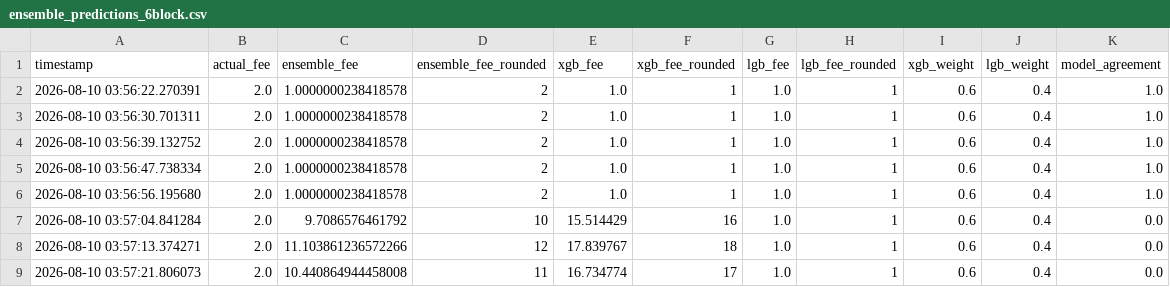
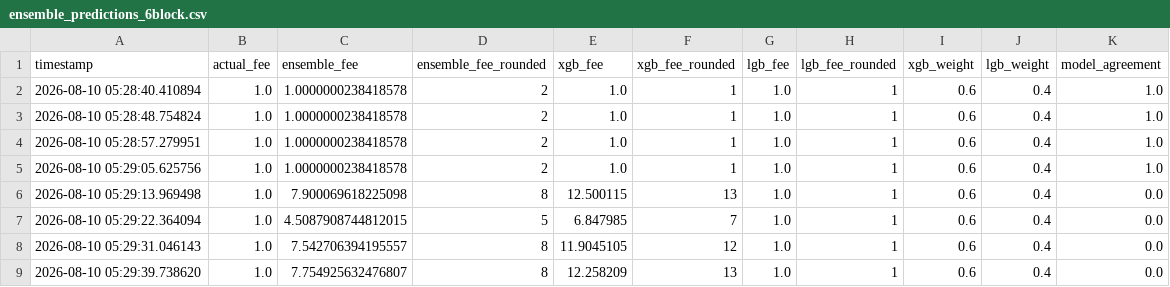
Before and after one commit to CUBOPLUS-BTC/bitcoin-mempool-fee-predictor, a CSV file: models/ensemble_predictions_6block.csv, drawn as a sheet.

```diff
--- a/models/ensemble_predictions_6block.csv
+++ b/models/ensemble_predictions_6block.csv
@@ -1,9 +1,9 @@
 timestamp,actual_fee,ensemble_fee,ensemble_fee_rounded,xgb_fee,xgb_fee_rounded,lgb_fee,lgb_fee_rounded,xgb_weight,lgb_weight,model_agreement
-2026-08-10 03:56:22.270391,2.0,1.0000000238418578,2,1.0,1,1.0,1,0.6,0.4,1.0
-2026-08-10 03:56:30.701311,2.0,1.0000000238418578,2,1.0,1,1.0,1,0.6,0.4,1.0
-2026-08-10 03:56:39.132752,2.0,1.0000000238418578,2,1.0,1,1.0,1,0.6,0.4,1.0
-2026-08-10 03:56:47.738334,2.0,1.0000000238418578,2,1.0,1,1.0,1,0.6,0.4,1.0
-2026-08-10 03:56:56.195680,2.0,1.0000000238418578,2,1.0,1,1.0,1,0.6,0.4,1.0
-2026-08-10 03:57:04.841284,2.0,9.7086576461792,10,15.514429,16,1.0,1,0.6,0.4,0.0
-2026-08-10 03:57:13.374271,2.0,11.103861236572266,12,17.839767,18,1.0,1,0.6,0.4,0.0
-2026-08-10 03:57:21.806073,2.0,10.440864944458008,11,16.734774,17,1.0,1,0.6,0.4,0.0
+2026-08-10 05:28:40.410894,1.0,1.0000000238418578,2,1.0,1,1.0,1,0.6,0.4,1.0
+2026-08-10 05:28:48.754824,1.0,1.0000000238418578,2,1.0,1,1.0,1,0.6,0.4,1.0
+2026-08-10 05:28:57.279951,1.0,1.0000000238418578,2,1.0,1,1.0,1,0.6,0.4,1.0
+2026-08-10 05:29:05.625756,1.0,1.0000000238418578,2,1.0,1,1.0,1,0.6,0.4,1.0
+2026-08-10 05:29:13.969498,1.0,7.900069618225098,8,12.500115,13,1.0,1,0.6,0.4,0.0
+2026-08-10 05:29:22.364094,1.0,4.5087908744812015,5,6.847985,7,1.0,1,0.6,0.4,0.0
+2026-08-10 05:29:31.046143,1.0,7.542706394195557,8,11.9045105,12,1.0,1,0.6,0.4,0.0
+2026-08-10 05:29:39.738620,1.0,7.754925632476807,8,12.258209,13,1.0,1,0.6,0.4,0.0
```
Also changed, not shown: models/ensemble_predictions_1block.csv, models/lgbm_predictions_1block.csv, 16 other files.
